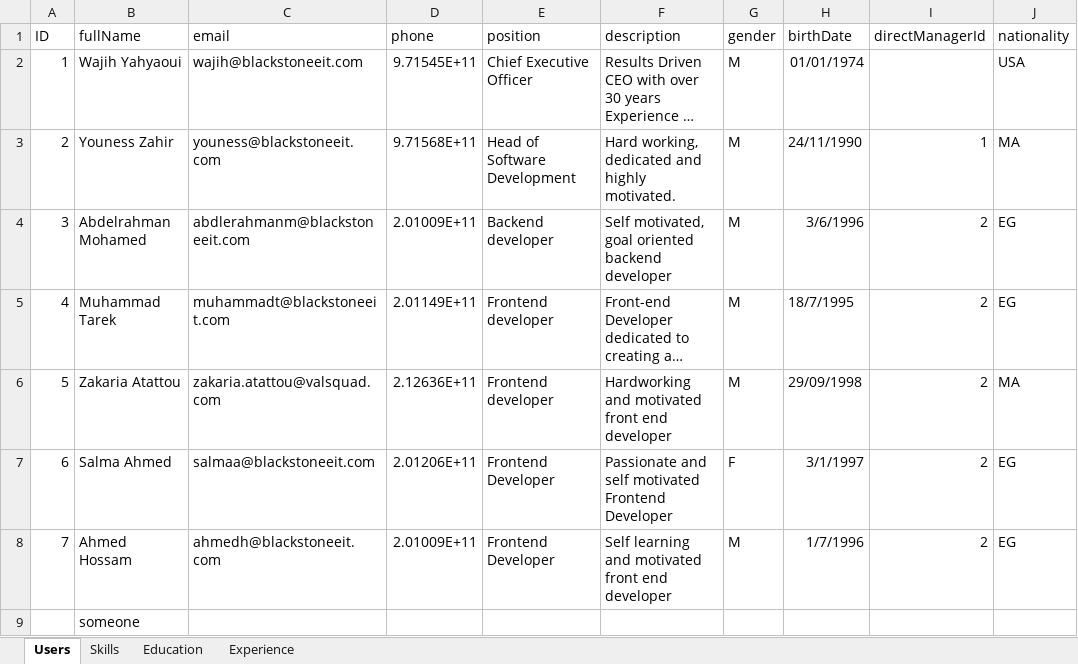
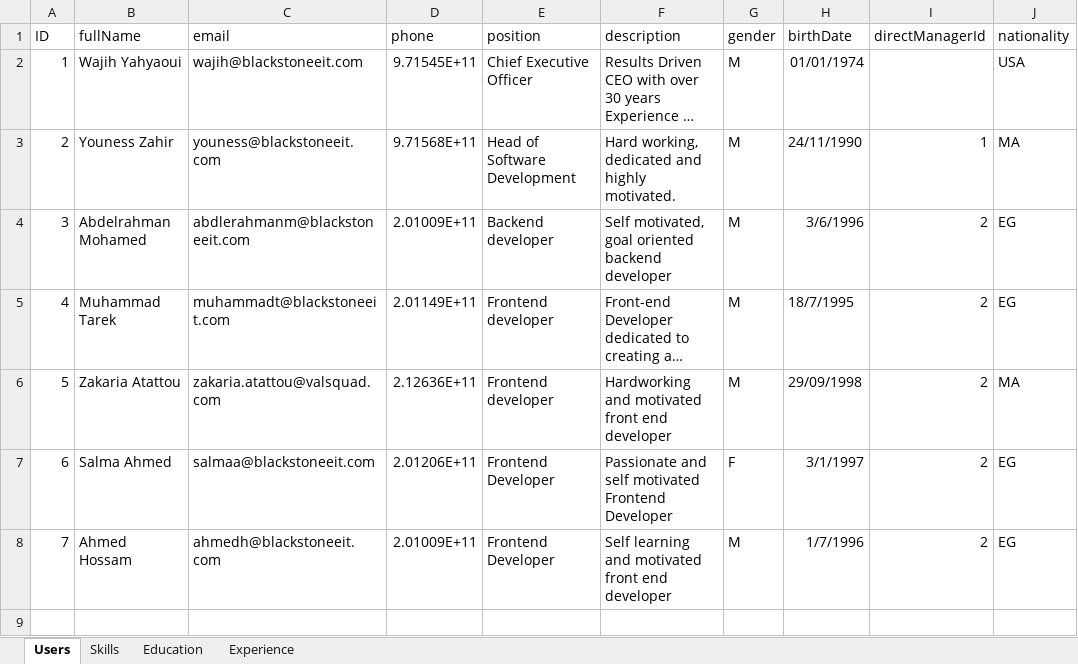
Before and after one commit to abdelrahman543873/digital-workspace, an Excel workbook: doc.xlsx, sheet Users, drawn as a sheet; long unchanged cells end in …; values as stored, in another font and other column widths than the file's, no borders; charts and pictures not drawn; the diff names each change by its address in the sheet, - before the commit and + after, or states it on an @@ line.

```diff
--- a/doc.xlsx (sheet Users)
+++ b/doc.xlsx (sheet Users)
-row 9:  | someone
```
Also changed, not shown: 1 other file.
